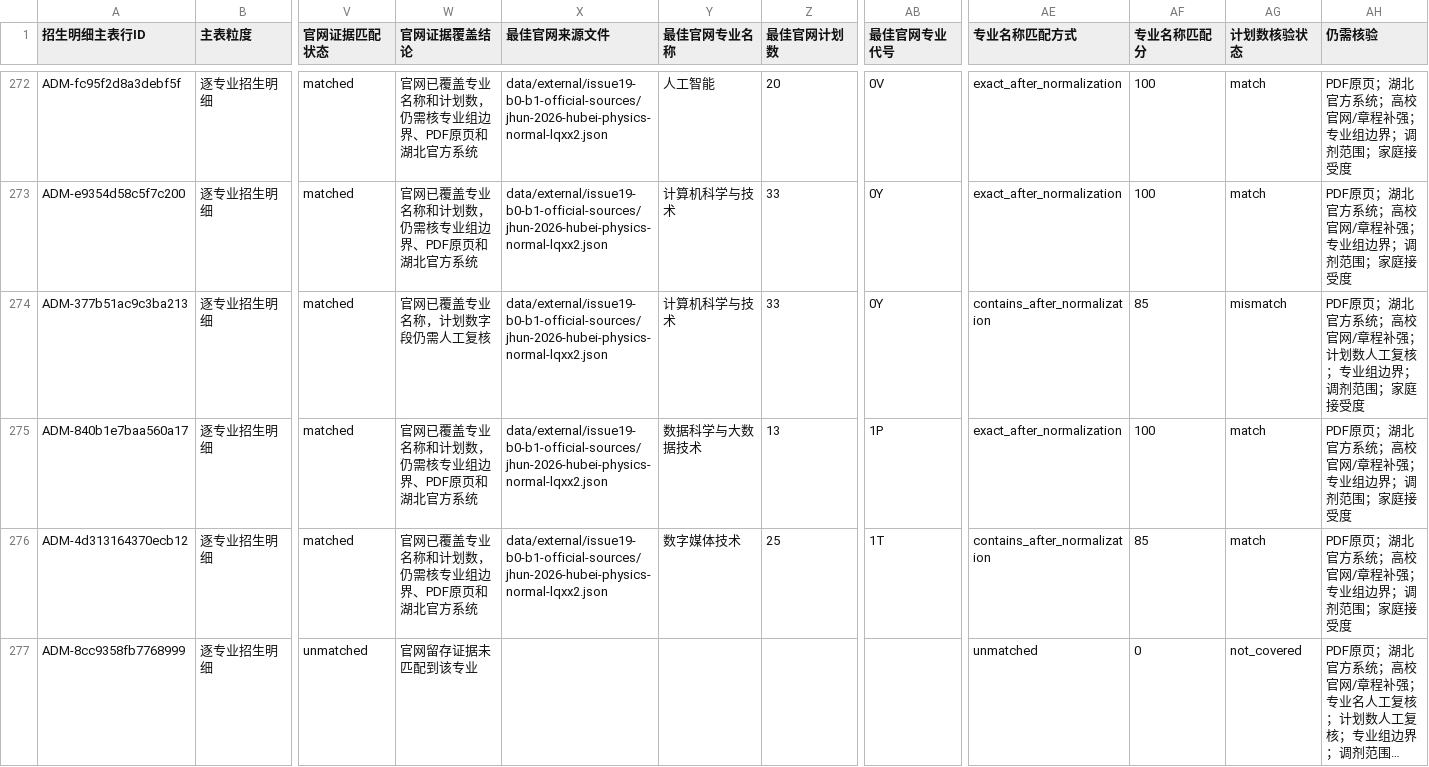
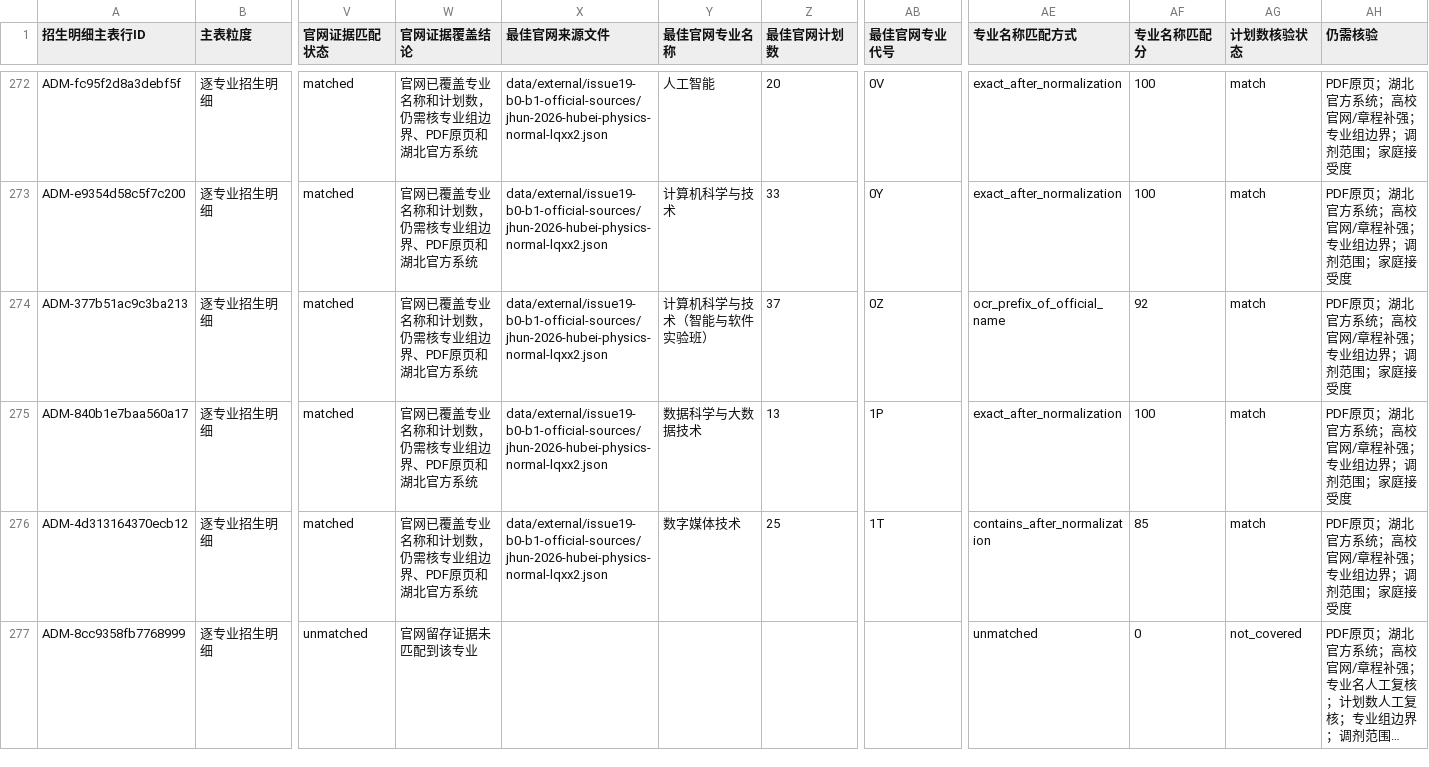
Before and after one commit to cathyjay/hubei-gaokao-volunteer-2026, a CSV file: data/working/issue19-candidate-v3-b0-b1-official-evidence-match.csv, drawn as a sheet; only a part is shown, gaps mark what is left out; long unchanged cells end in …; the diff covers the shown part only; the diff names each change by its address in the sheet, - before the commit and + after, or states it on an @@ line.

```diff
--- a/data/working/issue19-candidate-v3-b0-b1-official-evidence-match.csv
+++ b/data/working/issue19-candidate-v3-b0-b1-official-evidence-match.csv
-W274 (官网证据覆盖结论): 官网已覆盖专业名称，计划数字段仍需人工复核
+W274 (官网证据覆盖结论): 官网已覆盖专业名称和计划数，仍需核专业组边界、PDF原页和湖北官方系统
-Y274 (最佳官网专业名称): 计算机科学与技术
+Y274 (最佳官网专业名称): 计算机科学与技术（智能与软件实验班）
-Z274 (最佳官网计划数): 33
+Z274 (最佳官网计划数): 37
-AB274 (最佳官网专业代号): 0Y
+AB274 (最佳官网专业代号): 0Z
-AE274 (专业名称匹配方式): contains_after_normalization
+AE274 (专业名称匹配方式): ocr_prefix_of_official_name
-AF274 (专业名称匹配分): 85
+AF274 (专业名称匹配分): 92
-AG274 (计划数核验状态): mismatch
+AG274 (计划数核验状态): match
-AH274 (仍需核验): PDF原页；湖北官方系统；高校官网/章程补强；计划数人工复核；专业组边界；调剂范围；家庭接受度
+AH274 (仍需核验): PDF原页；湖北官方系统；高校官网/章程补强；专业组边界；调剂范围；家庭接受度
```
Also changed, not shown: 166 edited cells elsewhere in this file, data/working/issue19-b0-b1-plan-conflict-review-queue.csv, data/working/issue19-candidate-v3-b0-b1-admission-detail-evidence-ledger.csv, 12 other files.
